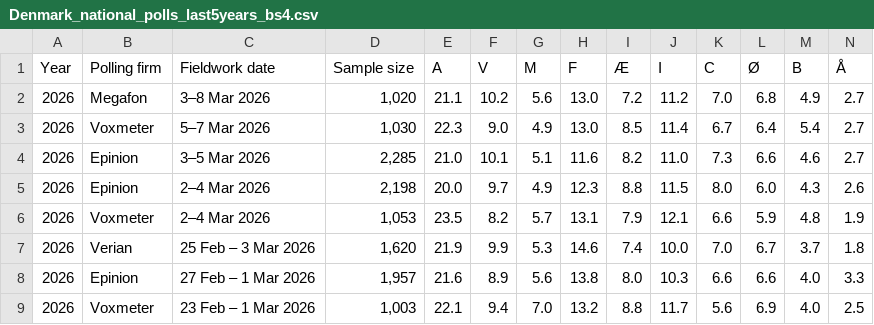
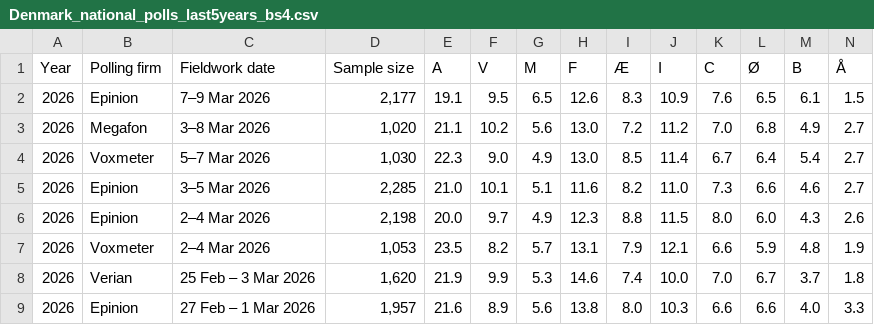
Before and after one commit to Andrevitali/PollsProject, a CSV file: Denmark_national_polls_last5years_bs4.csv, drawn as a sheet; only a part is shown; the shorter side is filled out with more unchanged rows; rows hold the shown columns only; the diff names each change by its address in the sheet, - before the commit and + after, or states it on an @@ line.

```diff
--- a/Denmark_national_polls_last5years_bs4.csv
+++ b/Denmark_national_polls_last5years_bs4.csv
+row 2: 2026 | Epinion | 7–9 Mar 2026 | 2,177 | 19.1 | 9.5 | 6.5 | 12.6 | 8.3 | 10.9 | 7.6 | 6.5 | 6.1 | 1.5
```
Also changed, not shown: Denmark_polls_clean.csv, Germany_national_polls_last5years_bs4.csv, 4 other files.
